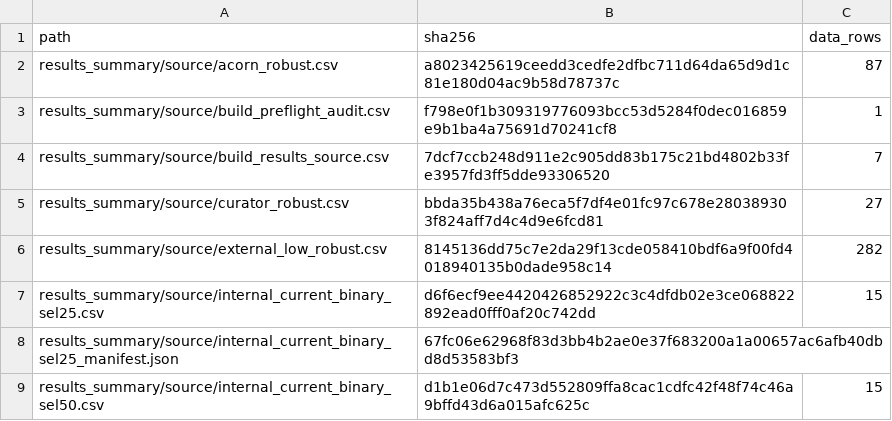
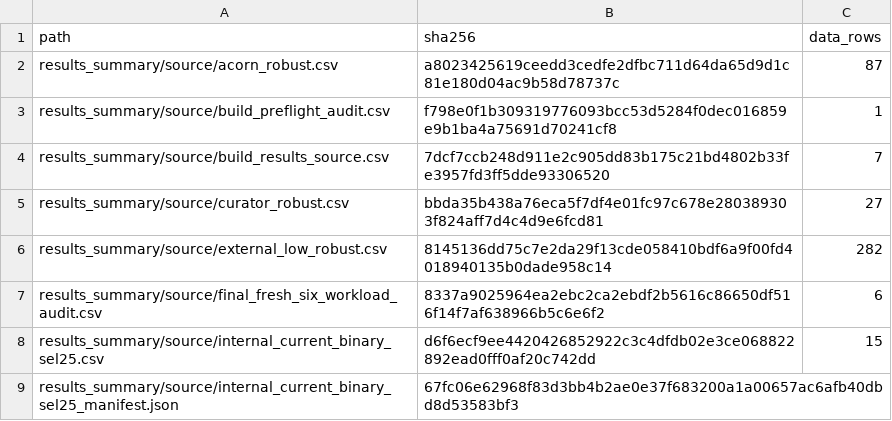
Before and after one commit to panjd123/FilterVectorCode_refactor, a CSV file: experiments/multilevel_special/results_summary/source_manifest.csv, drawn as a sheet; only a part is shown; the shorter side is filled out with more unchanged rows.

Commit message:
audit final multilevel bundle across workloads

```diff
--- a/experiments/multilevel_special/results_summary/source_manifest.csv
+++ b/experiments/multilevel_special/results_summary/source_manifest.csv
@@ -6,2 +6,3 @@ results_summary/source/curator_robust.csv,bbda35b438a76eca5f7df4e01fc97c678e2803
 results_summary/source/external_low_robust.csv,8145136dd75c7e2da29f13cde058410bdf6a9f00fd4018940135b0dade958c14,282
+results_summary/source/final_fresh_six_workload_audit.csv,8337a9025964ea2ebc2ca2ebdf2b5616c86650df516f14f7af638966b5c6e6f2,6
 results_summary/source/internal_current_binary_sel25.csv,d6f6ecf9ee4420426852922c3c4dfdb02e3ce068822892ead0fff0af20c742dd,15
```
Also changed, not shown: experiments/multilevel_special/results_summary/artifact_manifest.csv, 7 other files.
